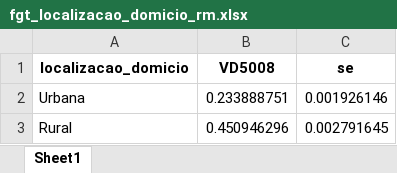
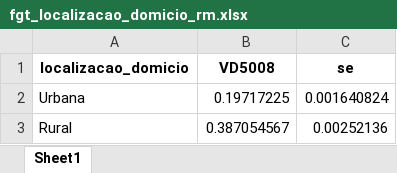
Before and after one commit to fabrferreira/dissertacao-pobreza, an Excel workbook: fgt-tables/fgt_localizacao_domicio_rm.xlsx, sheet Sheet1, drawn as a sheet; values as stored, in another font and other column widths than the file's, no borders; the diff names each change by its address in the sheet, - before the commit and + after, or states it on an @@ line.

```diff
--- a/fgt-tables/fgt_localizacao_domicio_rm.xlsx (sheet Sheet1)
+++ b/fgt-tables/fgt_localizacao_domicio_rm.xlsx (sheet Sheet1)
-B2 (VD5008): 0.233888751
+B2 (VD5008): 0.19717225
-C2 (se): 0.001926146
+C2 (se): 0.001640824
-B3 (VD5008): 0.450946296
+B3 (VD5008): 0.387054567
-C3 (se): 0.002791645
+C3 (se): 0.00252136
```
Also changed, not shown: fgt-tables/fgt_anos_estudo_rm.xlsx, fgt-tables/fgt_nivel_instrucao_sm.xlsx, 20 other files.
